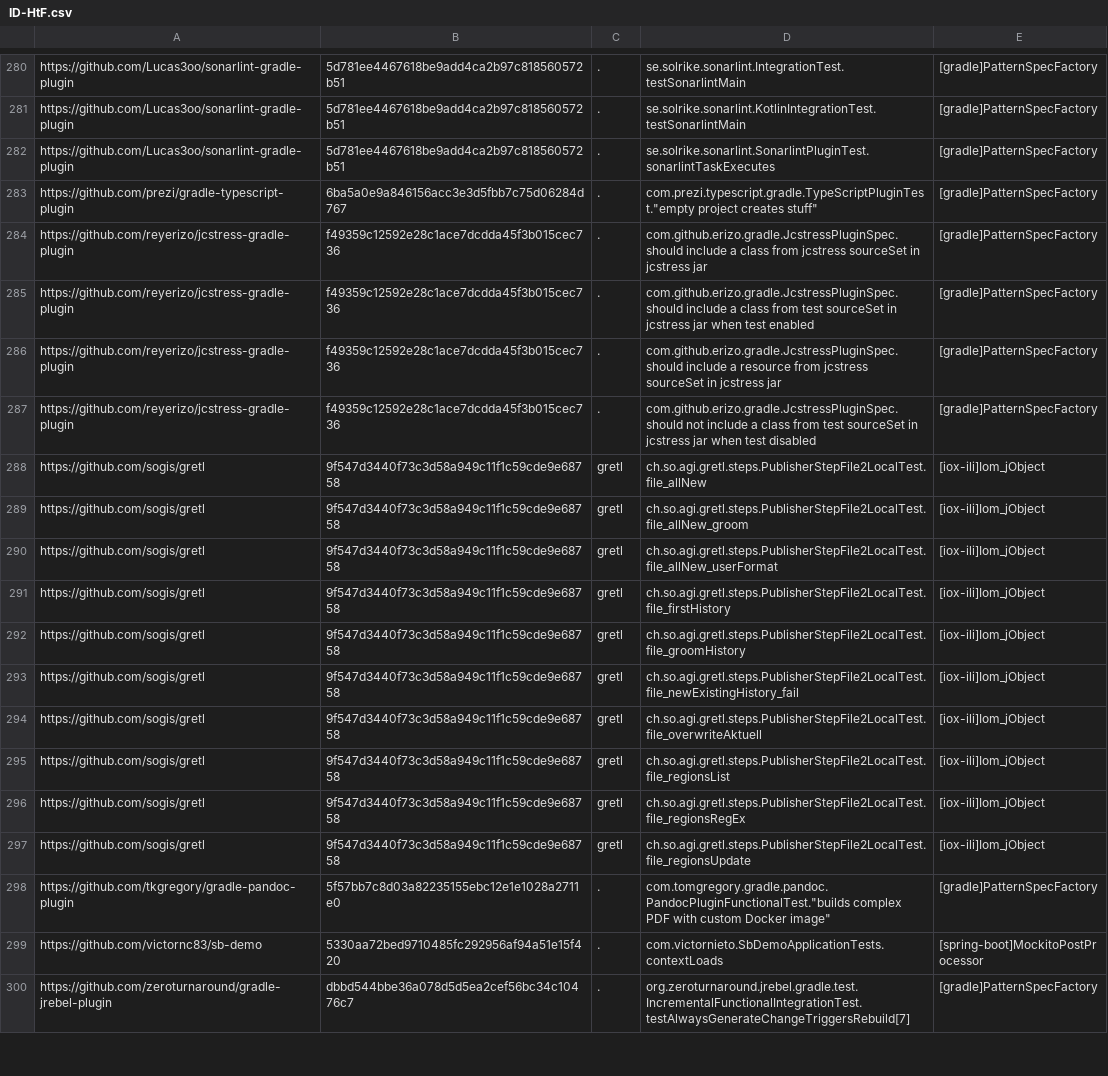
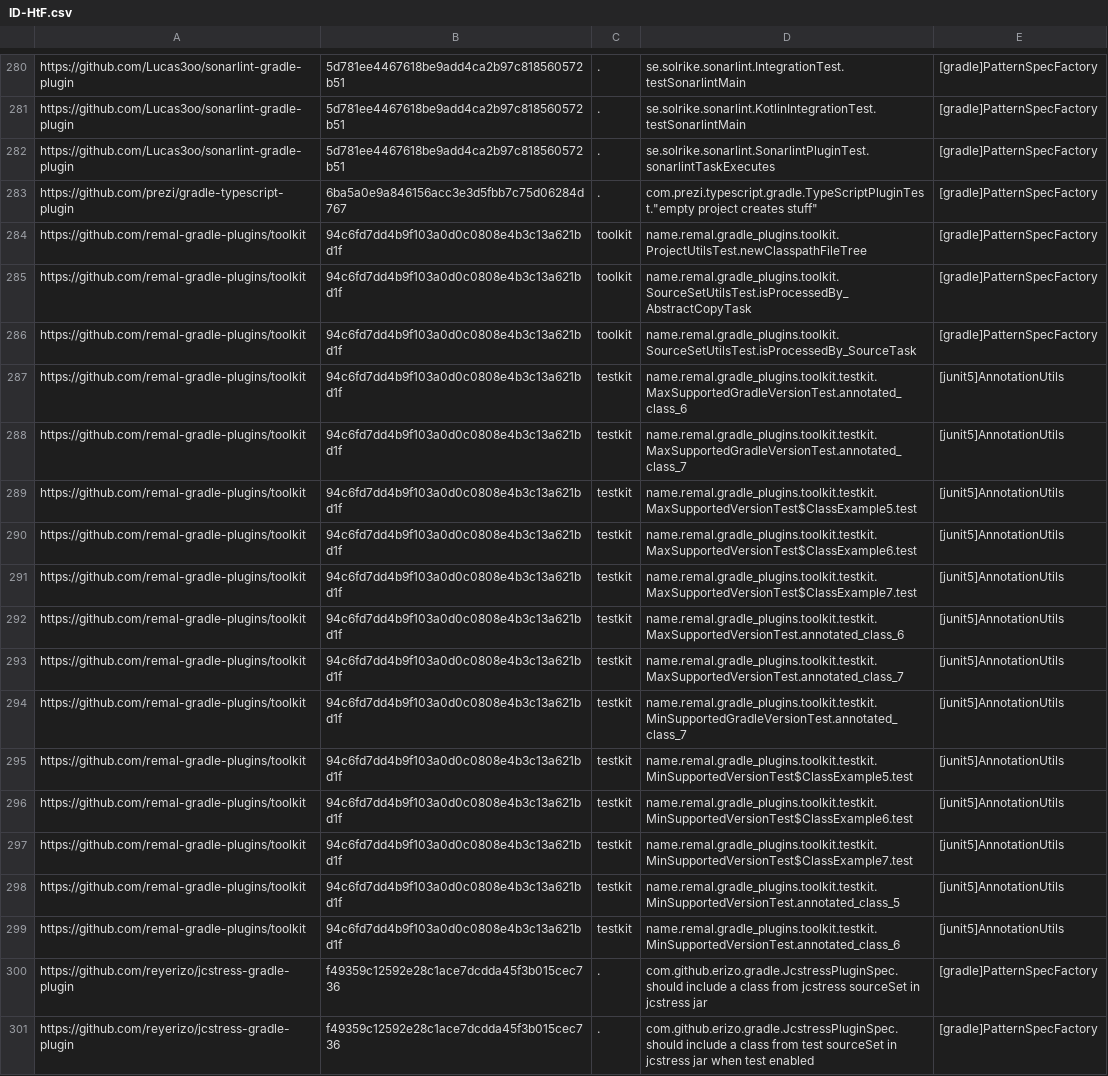
Before and after one commit to kaiyaok2/ID-HtF, a CSV file: ID-HtF.csv, drawn as a sheet; only a part is shown, gaps mark what is left out; the shorter side is filled out with more unchanged rows; the diff names each change by its address in the sheet, - before the commit and + after, or states it on an @@ line.

Commit message:
add a new source of flakiness and some new tests

```diff
--- a/ID-HtF.csv
+++ b/ID-HtF.csv
+row 284: https://github.com/remal-gradle-plugins/toolkit | 94c6fd7dd4b9f103a0d0c0808e4b3c13a621bd1f | toolkit | name.remal.gradle_plugins.toolkit.ProjectUtilsTest.newClasspathFileTree | [gradle]PatternSpecFactory
+row 285: https://github.com/remal-gradle-plugins/toolkit | 94c6fd7dd4b9f103a0d0c0808e4b3c13a621bd1f | toolkit | name.remal.gradle_plugins.toolkit.SourceSetUtilsTest.isProcessedBy_AbstractCopyTask | [gradle]PatternSpecFactory
+row 286: https://github.com/remal-gradle-plugins/toolkit | 94c6fd7dd4b9f103a0d0c0808e4b3c13a621bd1f | toolkit | name.remal.gradle_plugins.toolkit.SourceSetUtilsTest.isProcessedBy_SourceTask | [gradle]PatternSpecFactory
+row 287: https://github.com/remal-gradle-plugins/toolkit | 94c6fd7dd4b9f103a0d0c0808e4b3c13a621bd1f | testkit | name.remal.gradle_plugins.toolkit.testkit.MaxSupportedGradleVersionTest.annotated_class_6 | [junit5]AnnotationUtils
+row 288: https://github.com/remal-gradle-plugins/toolkit | 94c6fd7dd4b9f103a0d0c0808e4b3c13a621bd1f | testkit | name.remal.gradle_plugins.toolkit.testkit.MaxSupportedGradleVersionTest.annotated_class_7 | [junit5]AnnotationUtils
+row 289: https://github.com/remal-gradle-plugins/toolkit | 94c6fd7dd4b9f103a0d0c0808e4b3c13a621bd1f | testkit | name.remal.gradle_plugins.toolkit.testkit.MaxSupportedVersionTest$ClassExample5.test | [junit5]AnnotationUtils
+row 290: https://github.com/remal-gradle-plugins/toolkit | 94c6fd7dd4b9f103a0d0c0808e4b3c13a621bd1f | testkit | name.remal.gradle_plugins.toolkit.testkit.MaxSupportedVersionTest$ClassExample6.test | [junit5]AnnotationUtils
+row 291: https://github.com/remal-gradle-plugins/toolkit | 94c6fd7dd4b9f103a0d0c0808e4b3c13a621bd1f | testkit | name.remal.gradle_plugins.toolkit.testkit.MaxSupportedVersionTest$ClassExample7.test | [junit5]AnnotationUtils
+row 292: https://github.com/remal-gradle-plugins/toolkit | 94c6fd7dd4b9f103a0d0c0808e4b3c13a621bd1f | testkit | name.remal.gradle_plugins.toolkit.testkit.MaxSupportedVersionTest.annotated_class_6 | [junit5]AnnotationUtils
+row 293: https://github.com/remal-gradle-plugins/toolkit | 94c6fd7dd4b9f103a0d0c0808e4b3c13a621bd1f | testkit | name.remal.gradle_plugins.toolkit.testkit.MaxSupportedVersionTest.annotated_class_7 | [junit5]AnnotationUtils
+row 294: https://github.com/remal-gradle-plugins/toolkit | 94c6fd7dd4b9f103a0d0c0808e4b3c13a621bd1f | testkit | name.remal.gradle_plugins.toolkit.testkit.MinSupportedGradleVersionTest.annotated_class_7 | [junit5]AnnotationUtils
+row 295: https://github.com/remal-gradle-plugins/toolkit | 94c6fd7dd4b9f103a0d0c0808e4b3c13a621bd1f | testkit | name.remal.gradle_plugins.toolkit.testkit.MinSupportedVersionTest$ClassExample5.test | [junit5]AnnotationUtils
+row 296: https://github.com/remal-gradle-plugins/toolkit | 94c6fd7dd4b9f103a0d0c0808e4b3c13a621bd1f | testkit | name.remal.gradle_plugins.toolkit.testkit.MinSupportedVersionTest$ClassExample6.test | [junit5]AnnotationUtils
+row 297: https://github.com/remal-gradle-plugins/toolkit | 94c6fd7dd4b9f103a0d0c0808e4b3c13a621bd1f | testkit | name.remal.gradle_plugins.toolkit.testkit.MinSupportedVersionTest$ClassExample7.test | [junit5]AnnotationUtils
+row 298: https://github.com/remal-gradle-plugins/toolkit | 94c6fd7dd4b9f103a0d0c0808e4b3c13a621bd1f | testkit | name.remal.gradle_plugins.toolkit.testkit.MinSupportedVersionTest.annotated_class_5 | [junit5]AnnotationUtils
+row 299: https://github.com/remal-gradle-plugins/toolkit | 94c6fd7dd4b9f103a0d0c0808e4b3c13a621bd1f | testkit | name.remal.gradle_plugins.toolkit.testkit.MinSupportedVersionTest.annotated_class_6 | [junit5]AnnotationUtils
```
Also changed, not shown: 2 other files.
